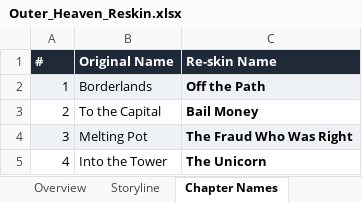
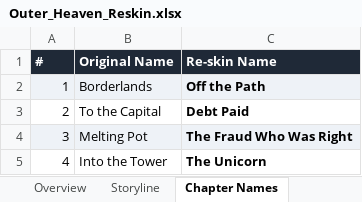
Before and after one commit to leelim81/samara, an Excel workbook: Outer_Heaven_Reskin.xlsx, sheet Chapter Names, drawn as a sheet; only a part is shown; values as stored, in another font and other column widths than the file's, no borders; the diff names each change by its address in the sheet, - before the commit and + after, or states it on an @@ line.

```diff
--- a/Outer_Heaven_Reskin.xlsx (sheet Chapter Names)
+++ b/Outer_Heaven_Reskin.xlsx (sheet Chapter Names)
-C3 (Re-skin Name): Bail Money
+C3 (Re-skin Name): Debt Paid
```
Also changed, not shown: sheet Banter, sheet Narration, 5 other files.
